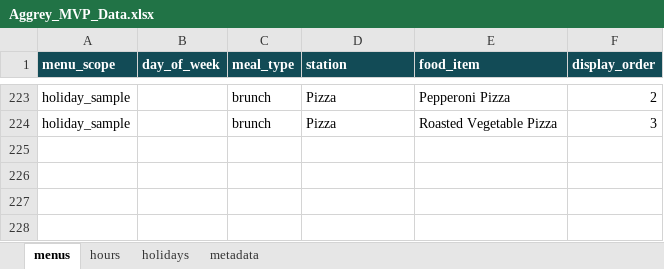
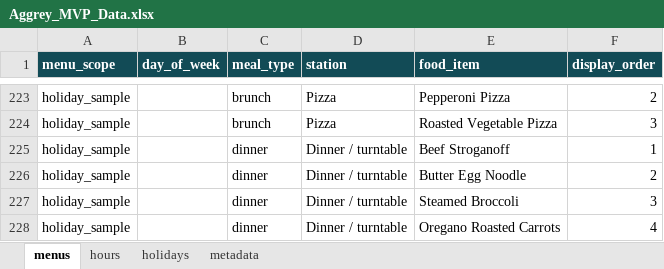
Before and after one commit to jaameyaw/aggrey, an Excel workbook: data/Aggrey_MVP_Data.xlsx, sheet menus, drawn as a sheet; only a part is shown, gaps mark what is left out; values as stored, in another font and other column widths than the file's, no borders; table styles not drawn; the diff names each change by its address in the sheet, - before the commit and + after, or states it on an @@ line.

```diff
--- a/data/Aggrey_MVP_Data.xlsx (sheet menus)
+++ b/data/Aggrey_MVP_Data.xlsx (sheet menus)
+row 225: holiday_sample |  | dinner | Dinner / turntable | Beef Stroganoff | 1
+row 226: holiday_sample |  | dinner | Dinner / turntable | Butter Egg Noodle | 2
+row 227: holiday_sample |  | dinner | Dinner / turntable | Steamed Broccoli | 3
+row 228: holiday_sample |  | dinner | Dinner / turntable | Oregano Roasted Carrots | 4
```
Also changed, not shown: sheet metadata, 8 other files.
